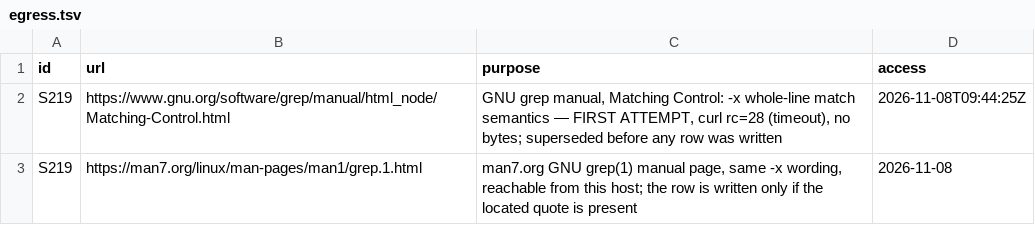
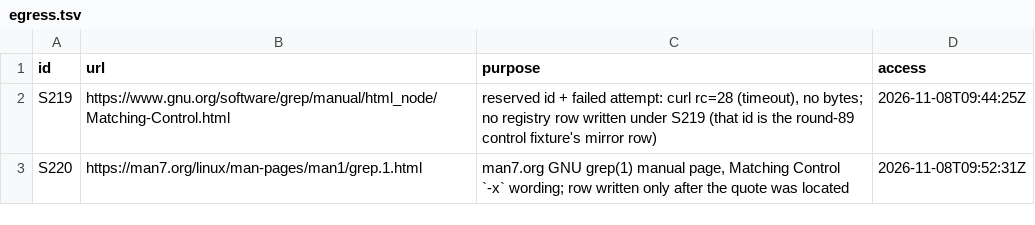
Before and after one commit to VeigaPunk/chousa-shokunin, a TSV file: .ufo/waves/round-90/egress.tsv, drawn as a sheet.

```diff
--- a/.ufo/waves/round-90/egress.tsv
+++ b/.ufo/waves/round-90/egress.tsv
@@ -1,3 +1,3 @@
 id	url	purpose	access
-S219	https://www.gnu.org/software/grep/manual/html_node/Matching-Control.html	GNU grep manual, Matching Control: -x whole-line match semantics — FIRST ATTEMPT, curl rc=28 (timeout), no bytes; superseded before any row was written	2026-11-08T09:44:25Z
-S219	https://man7.org/linux/man-pages/man1/grep.1.html	man7.org GNU grep(1) manual page, same -x wording, reachable from this host; the row is written only if the located quote is present	2026-11-08
+S219	https://www.gnu.org/software/grep/manual/html_node/Matching-Control.html	reserved id + failed attempt: curl rc=28 (timeout), no bytes; no registry row written under S219 (that id is the round-89 control fixture's mirror row)	2026-11-08T09:44:25Z
+S220	https://man7.org/linux/man-pages/man1/grep.1.html	man7.org GNU grep(1) manual page, Matching Control `-x` wording; row written only after the quote was located	2026-11-08T09:52:31Z
```
Also changed, not shown: corpus/evidence/round57/refetch.tsv, 24 other files.
